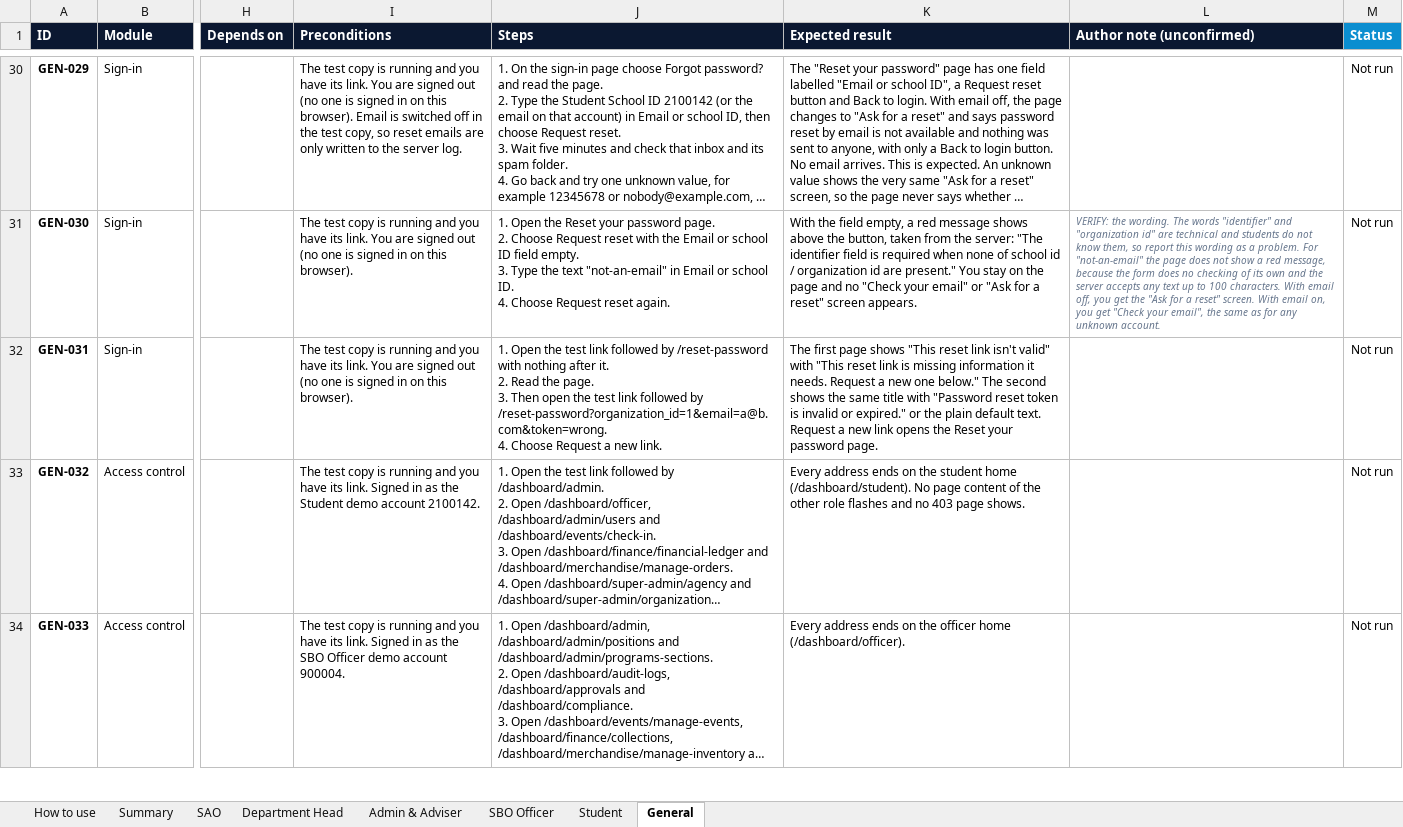
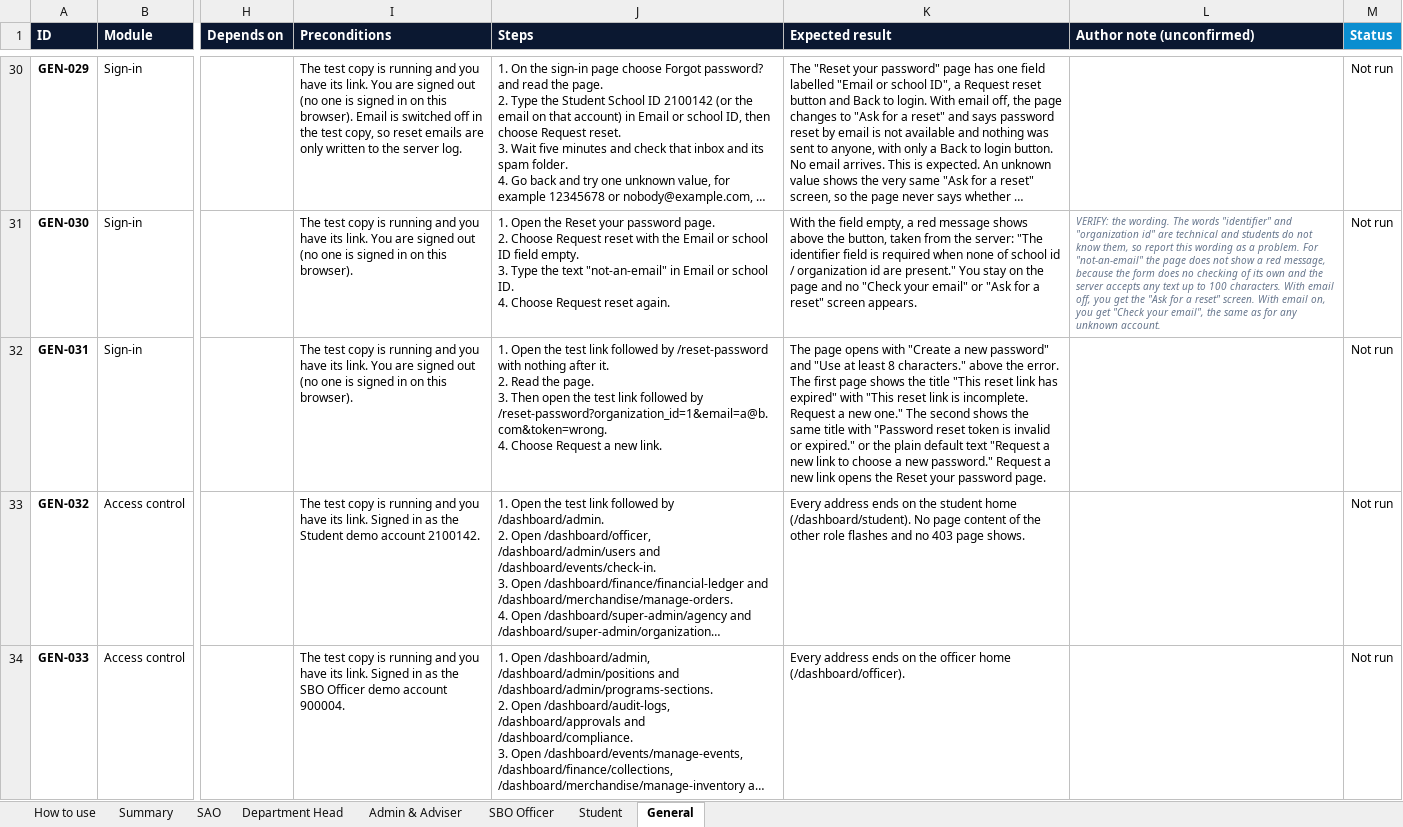
Before and after one commit to prodoc-zen/Hiusa-FULL, an Excel workbook: docs/QA_TEST_SHEET.xlsx, sheet General, drawn as a sheet; only a part is shown, gaps mark what is left out; long unchanged cells end in …; values as stored, in another font and other column widths than the file's, no borders; conditional formats not drawn; the diff covers the shown part only; the diff names each change by its address in the sheet, - before the commit and + after, or states it on an @@ line.

```diff
--- a/docs/QA_TEST_SHEET.xlsx (sheet General)
+++ b/docs/QA_TEST_SHEET.xlsx (sheet General)
-K32 (Expected result): The first page shows "This reset link isn't valid" with "This reset link is missing information it needs. Request a new one below." The second shows the same title with "Password reset token is invalid or expired." or the plain default text. Request a…
+K32 (Expected result): The page opens with "Create a new password" and "Use at least 8 characters." above the error. The first page shows the title "This reset link has expired" with "This reset link is incomplete. Request a new one." The second shows the same title with "Password reset token is invalid or expired." or the plain default text "Request a new link to choose a new password." Request a…
```
Also changed, not shown: 49 edited cells elsewhere in this sheet, sheet Department Head, sheet Admin & Adviser, sheet SAO, sheet Student, sheet SBO Officer, 17 other files.
